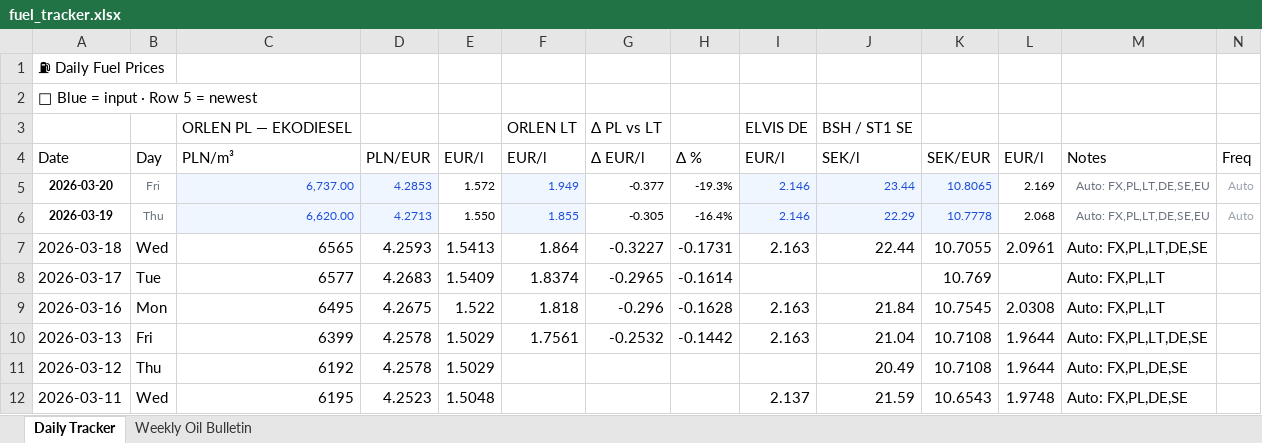
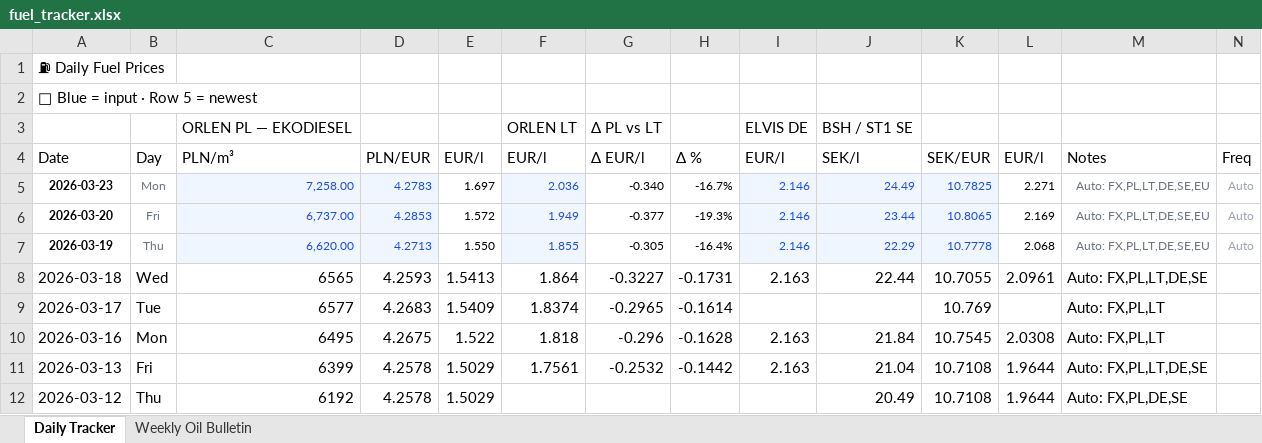
Before and after one commit to harkis123/Fuel-Tracker, an Excel workbook: fuel_tracker.xlsx, sheet Daily Tracker, drawn as a sheet; only a part is shown; the shorter side is filled out with more unchanged rows; values as stored, in another font and other column widths than the file's, no borders; the diff names each change by its address in the sheet, - before the commit and + after, or states it on an @@ line.

```diff
--- a/fuel_tracker.xlsx (sheet Daily Tracker)
+++ b/fuel_tracker.xlsx (sheet Daily Tracker)
+row 5: 2026-03-23 | Mon | 7,258.00 | 4.2783 | 1.697 | 2.036 | -0.340 | -16.7% | 2.146 | 24.49 | 10.7825 | 2.271 | Auto: FX,PL,LT,DE,SE,EU | Auto
```
Also changed, not shown: 1 other file.
